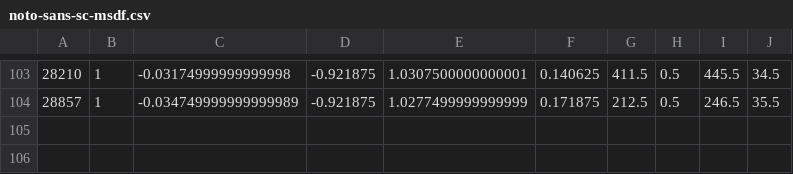
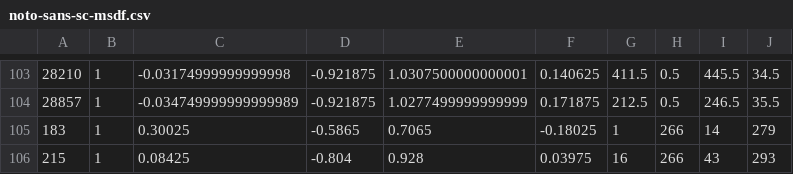
Before and after one commit to originai-game/origin-engine, a CSV file: crates/og-tests/assets/fonts/noto-sans-sc-msdf.csv, drawn as a sheet; only a part is shown, gaps mark what is left out; the diff names each change by its address in the sheet, - before the commit and + after, or states it on an @@ line.

Commit message:
test(ui): cook Bonus punctuation into the test font
Cook U+00B7 and U+00D7 from NotoSansSC-Regular.ttf at em32/range4 and append their glyph rectangles without changing old atlas pixels, CSV rows or metadata. No fixture text, font import default or other font changes.

The focused Bonus regression fails on the old atlas with 4 missing glyphs and passes with zero on NVIDIA L4 Vulkan. Actual Bonus card inspected before reference recording; no references in this head. Two independent control fonts retain identical cooked bytes, glyphs, charset, runtime mode, stamps and hashes.

Amp-Thread-ID: https://ampcode.com/threads/T-01a1e4a3-f07c-7009-8b4d-eb4917dae2d6

```diff
--- a/crates/og-tests/assets/fonts/noto-sans-sc-msdf.csv
+++ b/crates/og-tests/assets/fonts/noto-sans-sc-msdf.csv
+row 105: 183 | 1 | 0.30025 | -0.5865 | 0.7065 | -0.18025 | 1 | 266 | 14 | 279
+row 106: 215 | 1 | 0.08425 | -0.804 | 0.928 | 0.03975 | 16 | 266 | 43 | 293
```
Also changed, not shown: 4 other files.
